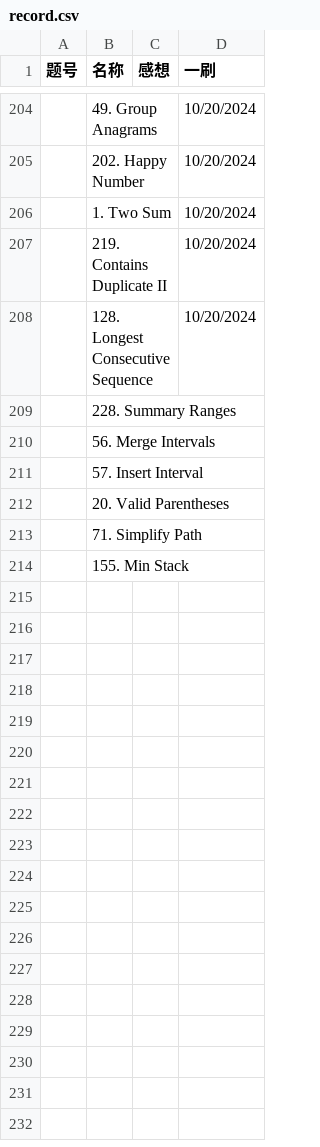
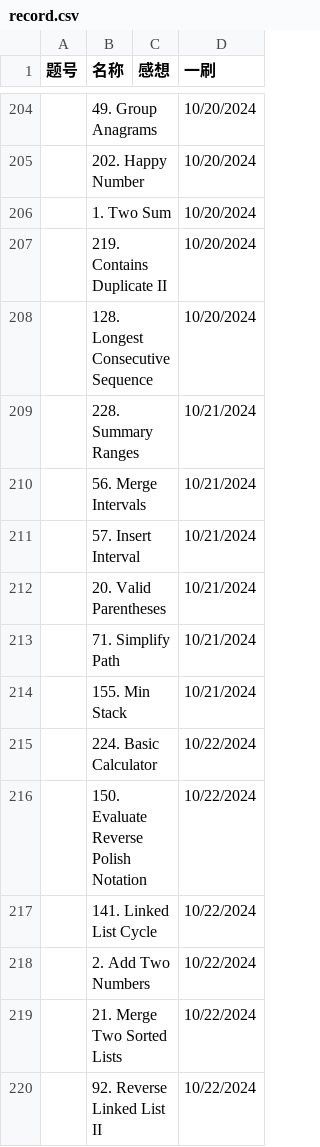
Before and after one commit to Myrrolinz/LeetCode-Record, a CSV file: record.csv, drawn as a sheet; only a part is shown, gaps mark what is left out.

```diff
--- a/record.csv
+++ b/record.csv
@@ -208,7 +208,13 @@
 ,128. Longest Consecutive Sequence,,10/20/2024
-,228. Summary Ranges,,
-,56. Merge Intervals,,
-,57. Insert Interval,,
-,20. Valid Parentheses,,
-,71. Simplify Path,,
-,155. Min Stack,,
+,228. Summary Ranges,,10/21/2024
+,56. Merge Intervals,,10/21/2024
+,57. Insert Interval,,10/21/2024
+,20. Valid Parentheses,,10/21/2024
+,71. Simplify Path,,10/21/2024
+,155. Min Stack,,10/21/2024
+,224. Basic Calculator,,10/22/2024
+,150. Evaluate Reverse Polish Notation,,10/22/2024
+,141. Linked List Cycle,,10/22/2024
+,2. Add Two Numbers,,10/22/2024
+,21. Merge Two Sorted Lists,,10/22/2024
+,92. Reverse Linked List II,,10/22/2024
```
Also changed, not shown: 1 other file.
